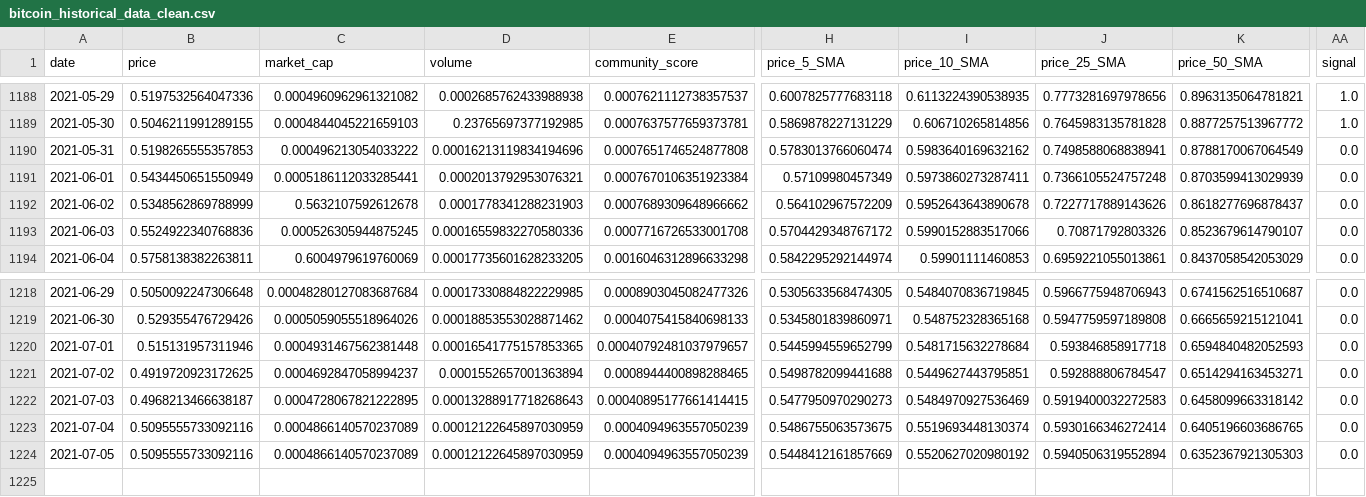
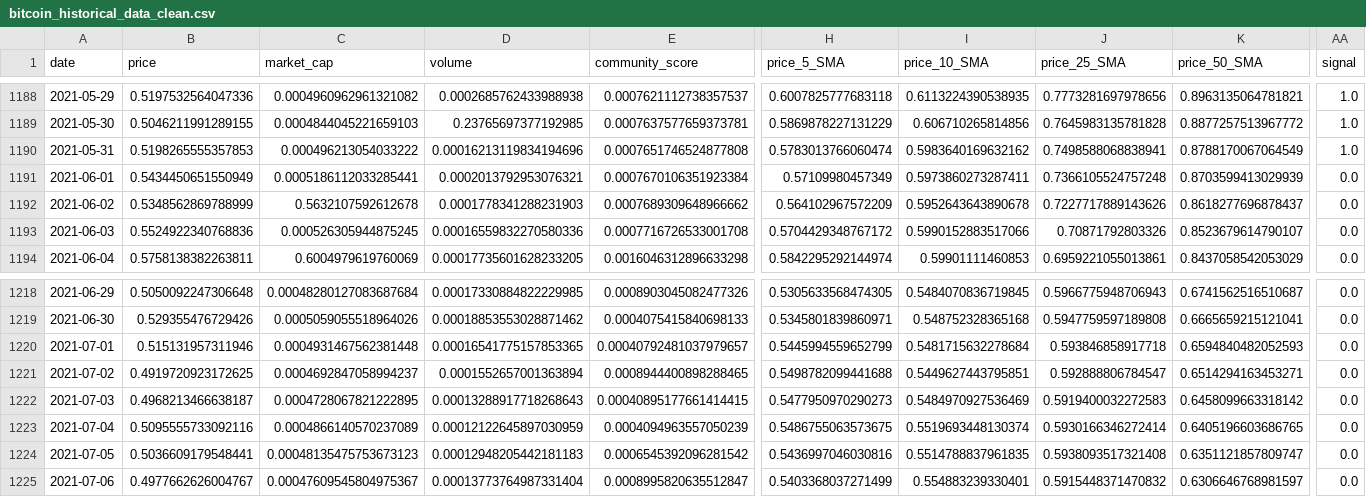
Before and after one commit to ChaosIsHarmony/Investment, a CSV file: datasets/clean/bitcoin_historical_data_clean.csv, drawn as a sheet; only a part is shown, gaps mark what is left out; rows hold the shown columns only; the diff covers the shown part only; the diff names each change by its address in the sheet, - before the commit and + after, or states it on an @@ line.

```diff
--- a/datasets/clean/bitcoin_historical_data_clean.csv
+++ b/datasets/clean/bitcoin_historical_data_clean.csv
-AA1190 (signal): 0.0
+AA1190 (signal): 1.0
-B1224 (price): 0.5095555733092116
+B1224 (price): 0.5036609179548441
-C1224 (market_cap): 0.0004866140570237089
+C1224 (market_cap): 0.00048135475753673123
-D1224 (volume): 0.00012122645897030959
+D1224 (volume): 0.00012948205442181183
-E1224 (community_score): 0.0004094963557050239
+E1224 (community_score): 0.0006545392096281542
-H1224 (price_5_SMA): 0.5448412161857669
+H1224 (price_5_SMA): 0.5436997046030816
-I1224 (price_10_SMA): 0.5520627020980192
+I1224 (price_10_SMA): 0.5514788837961835
-J1224 (price_25_SMA): 0.5940506319552894
+J1224 (price_25_SMA): 0.5938093517321408
-K1224 (price_50_SMA): 0.6352367921305303
+K1224 (price_50_SMA): 0.6351121857809747
+row 1225: 2021-07-06 | 0.4977662626004767 | 0.00047609545804975367 | 0.00013773764987331404 | 0.0008995820635512847 | 0.5403368037271499 | 0.554883239330401 | 0.5915448371470832 | 0.6306646768981597 | 0.0
```
Also changed, not shown: 3 edited cells elsewhere in this file, datasets/clean/aave_historical_data_clean.csv, datasets/clean/chainlink_historical_data_clean.csv, 26 other files.
